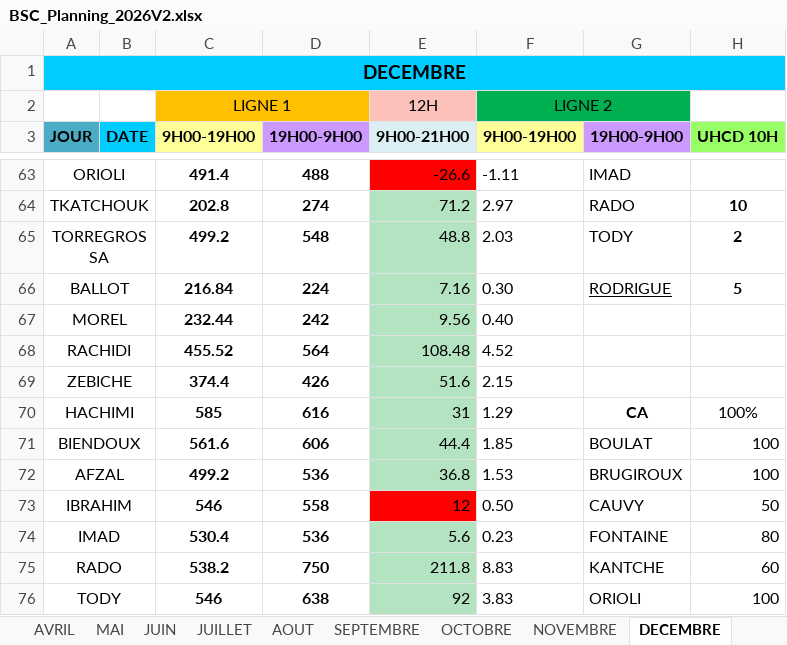
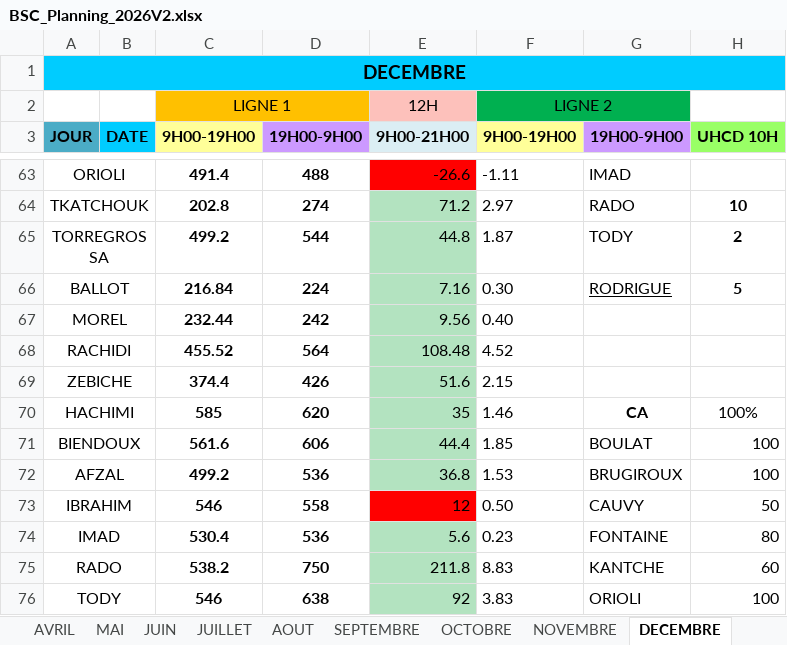
Before and after one commit to remytor-ux/planning-bsc-2026, an Excel workbook: data/BSC_Planning_2026V2.xlsx, sheet DECEMBRE, drawn as a sheet; only a part is shown, gaps mark what is left out; values as stored, in another font and other column widths than the file's, no borders; the diff names each change by its address in the sheet, - before the commit and + after, or states it on an @@ line.

```diff
--- a/data/BSC_Planning_2026V2.xlsx (sheet DECEMBRE)
+++ b/data/BSC_Planning_2026V2.xlsx (sheet DECEMBRE)
-D65 (19H00-9H00): 548
+D65 (19H00-9H00): 544
-E65 (9H00-21H00): 48.8
+E65 (9H00-21H00): 44.8
-F65 (9H00-19H00): 2.03
+F65 (9H00-19H00): 1.87
-D70 (19H00-9H00): 616
+D70 (19H00-9H00): 620
-E70 (9H00-21H00): 31
+E70 (9H00-21H00): 35
-F70 (9H00-19H00): 1.29
+F70 (9H00-19H00): 1.46
```
Also changed, not shown: sheet OCTOBRE.
